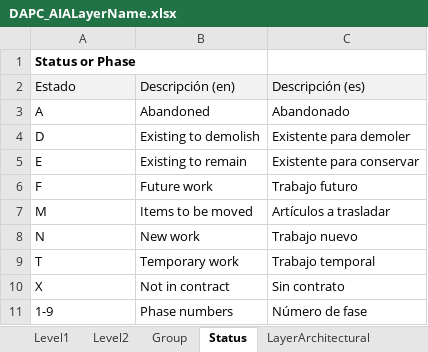
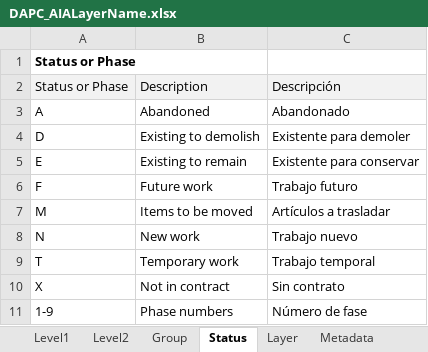
Before and after one commit to rcfdtools/R.DAPC, an Excel workbook: file/table/DAPC_AIALayerName.xlsx, sheet Status, drawn as a sheet; values as stored, in another font and other column widths than the file's, no borders; removed rows and columns are numbered as before the commit, all else as after; the diff names each change by its address in the sheet, - before the commit and + after, or states it on an @@ line.

```diff
--- a/file/table/DAPC_AIALayerName.xlsx (sheet Status)
+++ b/file/table/DAPC_AIALayerName.xlsx (sheet Status)
-sheet tab: LayerArchitectural
+sheet tab: Layer
-row 2: Estado | Descripción (en) | Descripción (es)
+row 2: Status or Phase | Description | Descripción
```
Also changed, not shown: sheet Layer, sheet Level2, sheet Group, sheet Level1, sheet Metadata, other sheet tabs, hidden cells, file/temp/ExcelTableToMarkDownSample.xlsx, 7 other files.
